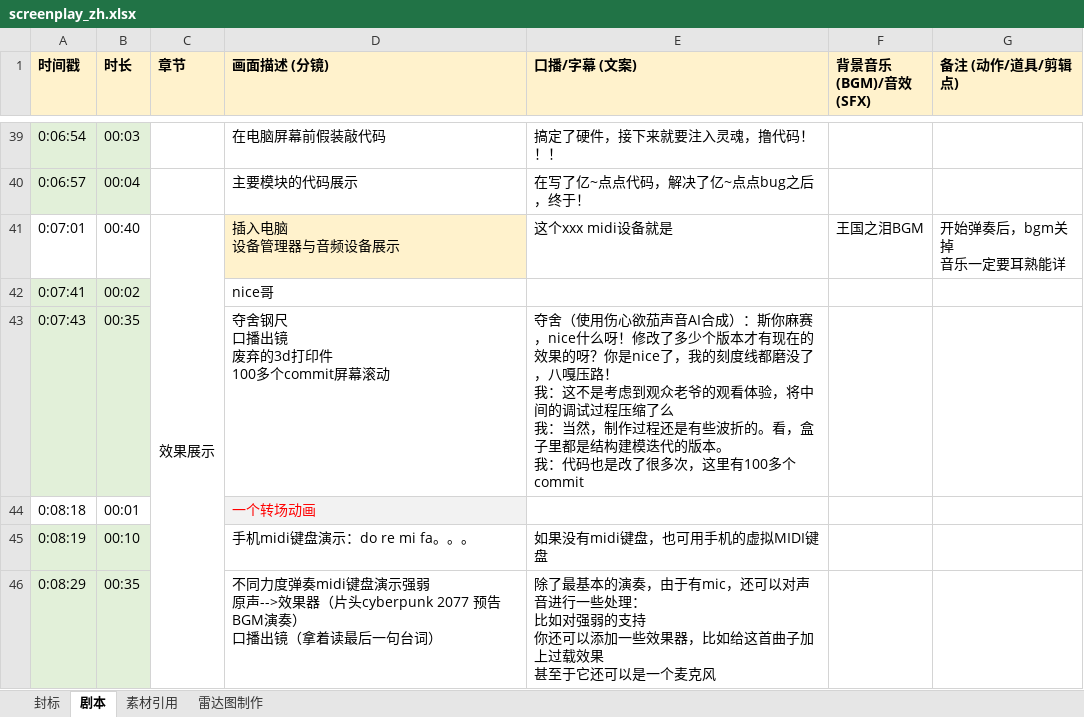
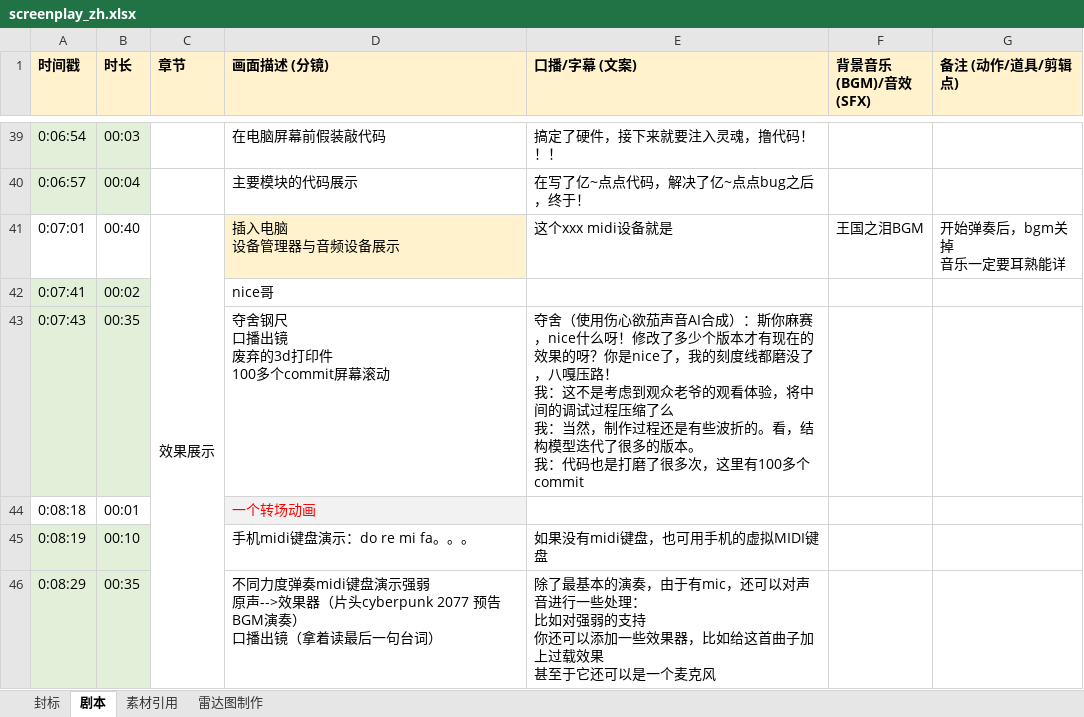
Before and after one commit to stccff/self_playing_ruler, an Excel workbook: v1/screenplay_zh.xlsx, sheet 剧本, drawn as a sheet; only a part is shown, gaps mark what is left out; values as stored, in another font and other column widths than the file's, no borders; ↵ is a line break in a cell; the diff covers the shown part only; the diff names each change by its address in the sheet, - before the commit and + after, or states it on an @@ line.

```diff
--- a/v1/screenplay_zh.xlsx (sheet 剧本)
+++ b/v1/screenplay_zh.xlsx (sheet 剧本)
-E43 (口播/字幕 (文案)): …的。看，盒子里都是结构建模迭代的版本。 ↵ 我：代码也是改了很多次…
+E43 (口播/字幕 (文案)): …的。看，结构模型迭代了很多的版本。 ↵ 我：代码也是打磨了很多次…
```
Also changed, not shown: 8 edited cells and cell formats elsewhere in this sheet, charts or pictures.
